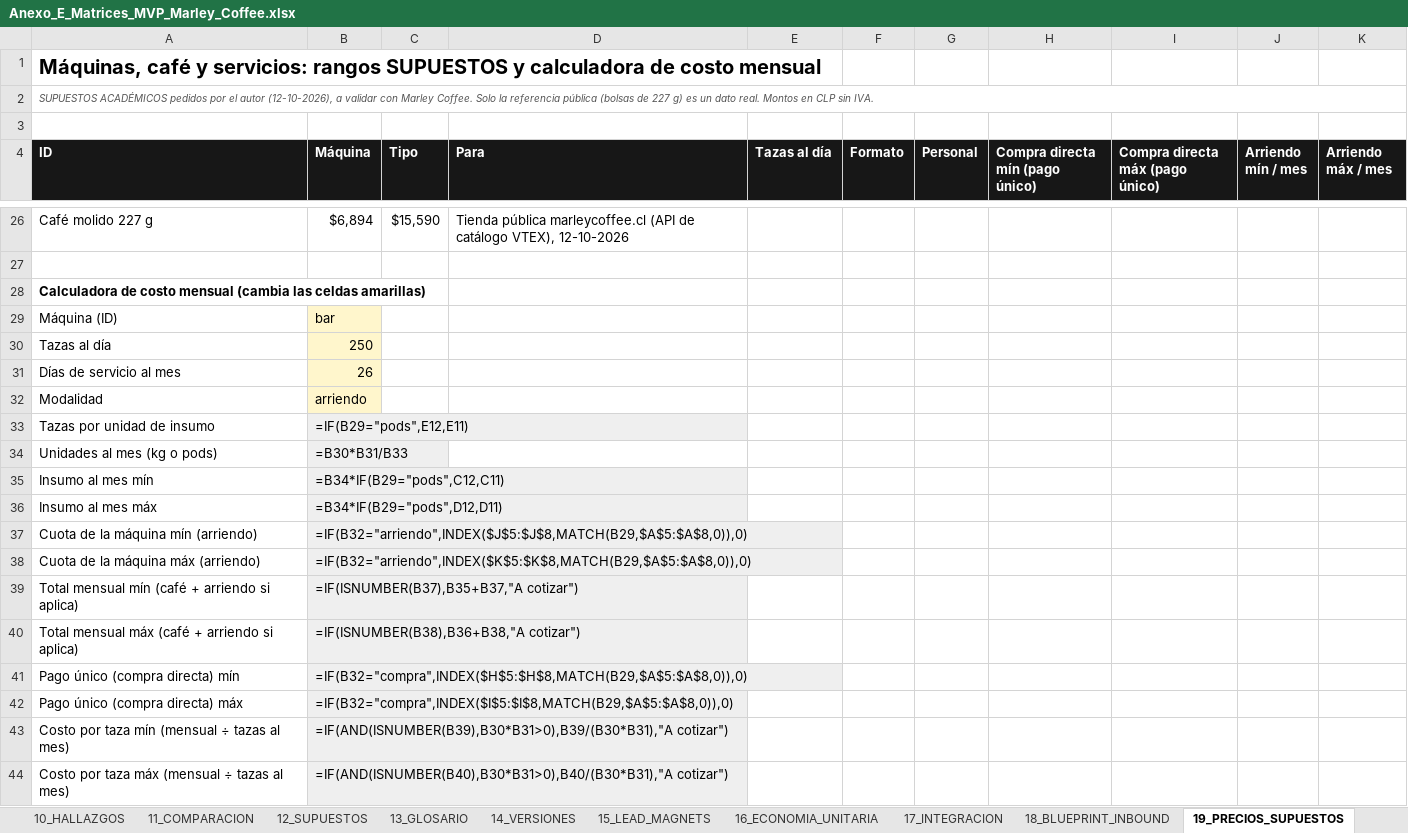
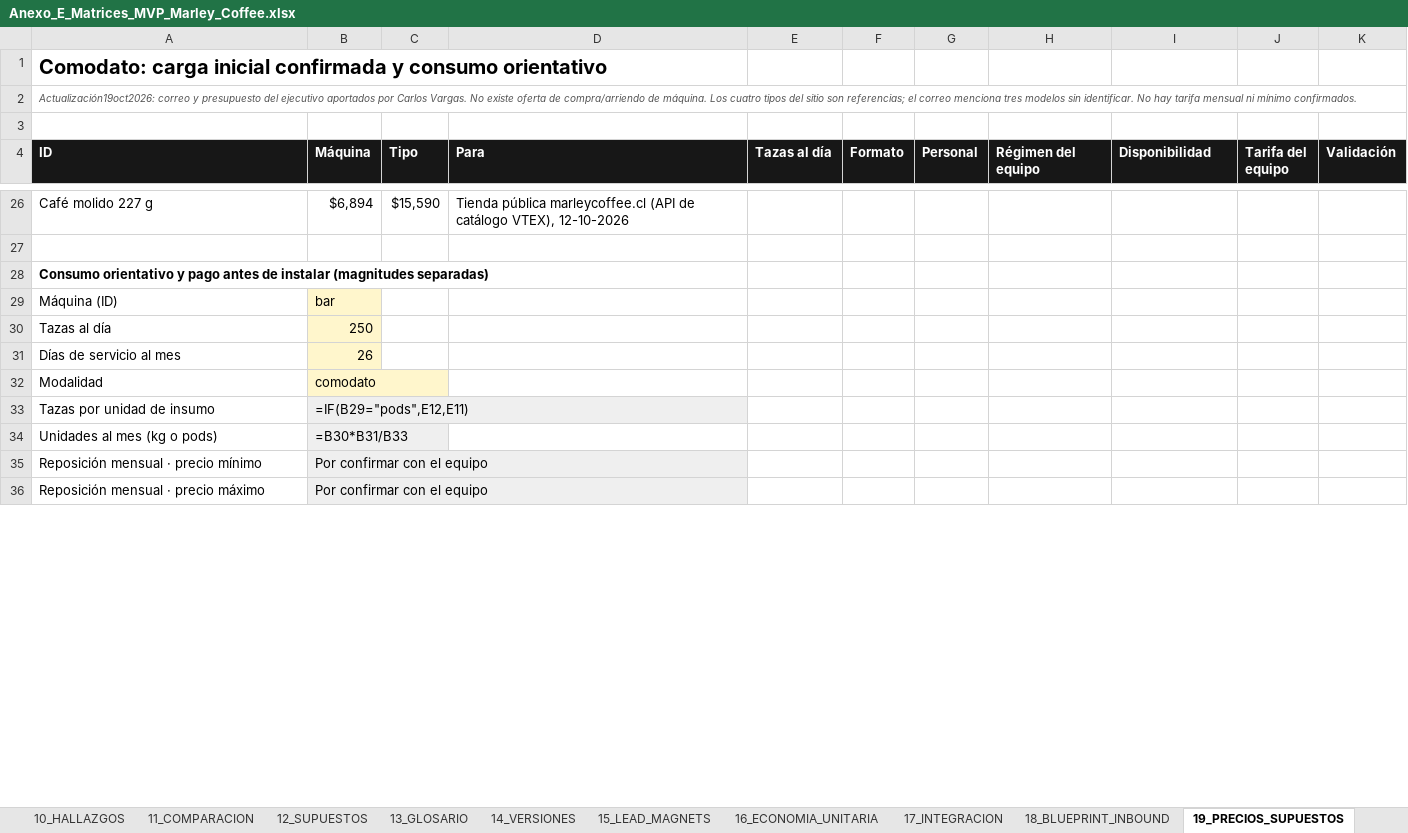
Before and after one commit to carlosvarg1997-sys/marley-coffee-mvp, an Excel workbook: Anexo_E_Matrices_MVP_Marley_Coffee.xlsx, sheet 19_PRECIOS_SUPUESTOS, drawn as a sheet; only a part is shown, gaps mark what is left out; values as stored, in another font and other column widths than the file's, no borders; formulas without a stored value are shown as written; table styles not drawn; removed rows and columns are numbered as before the commit, all else as after; the diff covers the shown part only; the diff names each change by its address in the sheet, - before the commit and + after, or states it on an @@ line.

Commit message:
Actualiza recorrido productos y comodato y sincroniza entrega Marley

```diff
--- a/Anexo_E_Matrices_MVP_Marley_Coffee.xlsx (sheet 19_PRECIOS_SUPUESTOS)
+++ b/Anexo_E_Matrices_MVP_Marley_Coffee.xlsx (sheet 19_PRECIOS_SUPUESTOS)
-A1 (ID): Máquinas, café y servicios: rangos SUPUESTOS y calculadora de costo mensual
+A1 (ID): Comodato: carga inicial confirmada y consumo orientativo
-A2 (ID): SUPUESTOS ACADÉMICOS pedidos por el autor (12-10-2026), a validar con Marley Coffee. Solo la referencia pública (bolsas de 227 g) es un dato real. Montos en CLP sin IVA.
+A2 (ID): Actualización19oct2026: correo y presupuesto del ejecutivo aportados por Carlos Vargas. No existe oferta de compra/arriendo de máquina. Los cuatro tipos del sitio son referencias; el correo menciona tres modelos sin identificar. No hay tarifa mensual ni mínimo confirmados.
-H4: Compra directa mín (pago único)
+H4: Régimen del equipo
-I4: Compra directa máx (pago único)
+I4: Disponibilidad
-J4: Arriendo mín / mes
+J4: Tarifa del equipo
-K4: Arriendo máx / mes
+K4: Validación
-A28 (ID): Calculadora de costo mensual (cambia las celdas amarillas)
+A28 (ID): Consumo orientativo y pago antes de instalar (magnitudes separadas)
-B32 (Máquina): arriendo
+B32 (Máquina): comodato
-row 35: Insumo al mes mín | =B34*IF(B29="pods",C12,C11)
-row 36: Insumo al mes máx | =B34*IF(B29="pods",D12,D11)
-row 37: Cuota de la máquina mín (arriendo) | =IF(B32="arriendo",INDEX($J$5:$J$8,MATCH(B29,$A$5:$A$8,0)),0)
-row 38: Cuota de la máquina máx (arriendo) | =IF(B32="arriendo",INDEX($K$5:$K$8,MATCH(B29,$A$5:$A$8,0)),0)
-row 39: Total mensual mín (café + arriendo si aplica) | =IF(ISNUMBER(B37),B35+B37,"A cotizar")
-row 40: Total mensual máx (café + arriendo si aplica) | =IF(ISNUMBER(B38),B36+B38,"A cotizar")
-row 41: Pago único (compra directa) mín | =IF(B32="compra",INDEX($H$5:$H$8,MATCH(B29,$A$5:$A$8,0)),0)
-row 42: Pago único (compra directa) máx | =IF(B32="compra",INDEX($I$5:$I$8,MATCH(B29,$A$5:$A$8,0)),0)
-row 43: Costo por taza mín (mensual ÷ tazas al mes) | =IF(AND(ISNUMBER(B39),B30*B31>0),B39/(B30*B31),"A cotizar")
-row 44: Costo por taza máx (mensual ÷ tazas al mes) | =IF(AND(ISNUMBER(B40),B30*B31>0),B40/(B30*B31),"A cotizar")
+row 35: Reposición mensual · precio mínimo | Por confirmar con el equipo
+row 36: Reposición mensual · precio máximo | Por confirmar con el equipo
```
Also changed, not shown: 11 added rows, 3 removed rows and 41 edited cells elsewhere in this sheet, sheet 06_CONTENIDOS, sheet 21_SEO_AEO, sheet 18_BLUEPRINT_INBOUND, sheet 13_GLOSARIO, sheet 05_WORKFLOWS, sheet 23_CONVERSACION_POSTVENTA, 1 more sheet, 12 other files.
